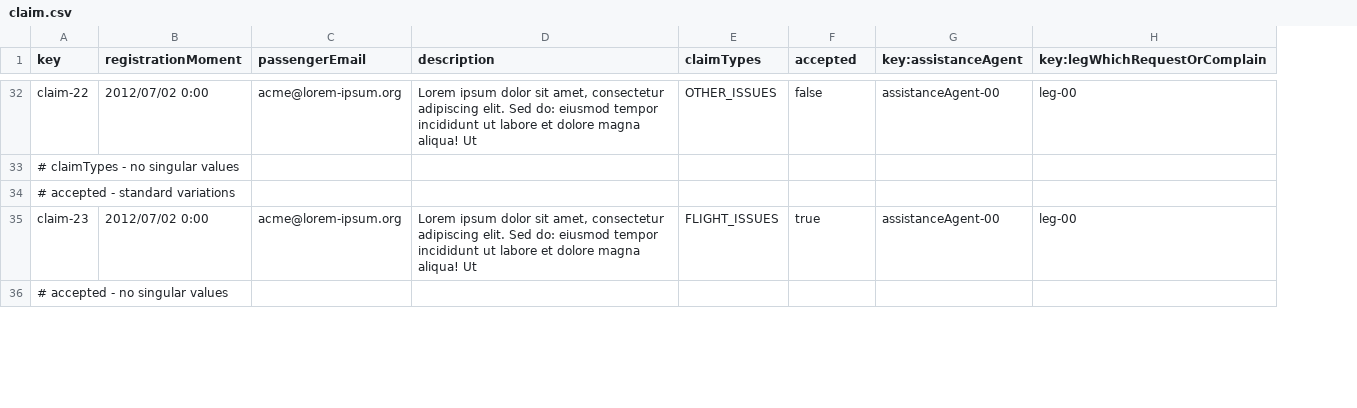
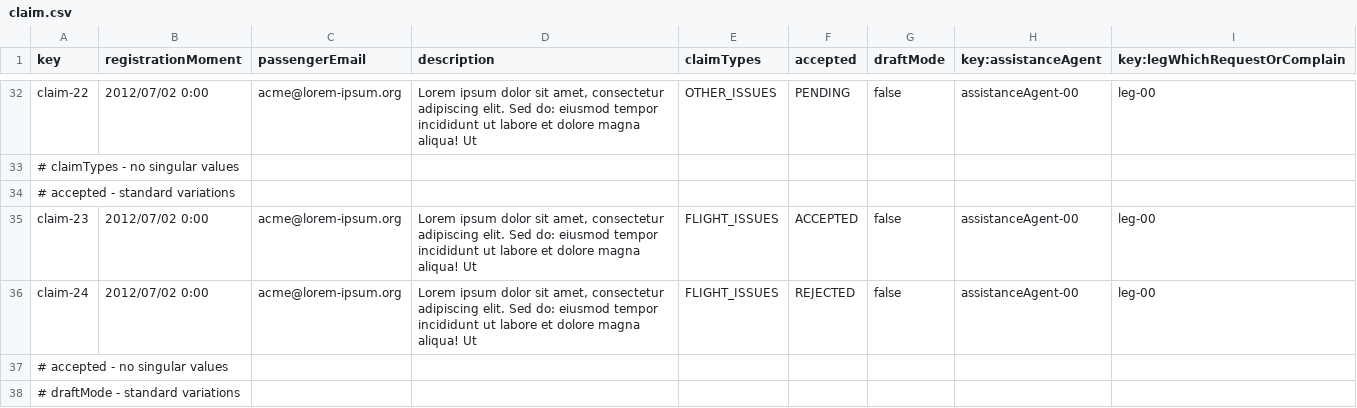
Before and after one commit to ManunGar/Acme-ANS-D03, a CSV file: src/main/resources/WEB-INF/data/sample/claim.csv, drawn as a sheet; only a part is shown, gaps mark what is left out; addresses are those after the commit; the diff covers the shown part only; the diff names each change by its address in the sheet, - before the commit and + after, or states it on an @@ line.

```diff
--- a/src/main/resources/WEB-INF/data/sample/claim.csv
+++ b/src/main/resources/WEB-INF/data/sample/claim.csv
+column F (accepted), rows 32-35: PENDING |  |  | ACCEPTED
-G1: accepted
+G1: draftMode
-G35 (draftMode): true
+G35 (draftMode): false
+row 36: claim-24 | 2012/07/02 0:00 | acme@lorem-ipsum.org | Lorem ipsum dolor sit amet, consectetur adipiscing elit. Sed do: eiusmod tempor incididunt ut labore et dolore magna aliqua! Ut | FLIGHT_ISSUES | REJECTED | false | assistanceAgent-00 | leg-00
+row 38: # draftMode - standard variations
```
Also changed, not shown: 2 added rows and 1 edited cell elsewhere in this file, src/main/resources/WEB-INF/data/sample/assistanceAgent.csv, src/main/resources/WEB-INF/data/sample/legs.csv, 2 other files.
